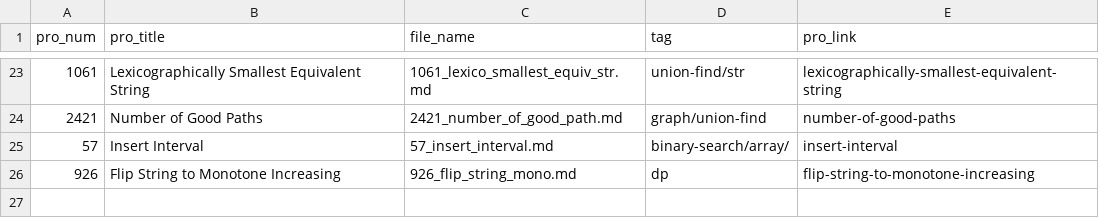
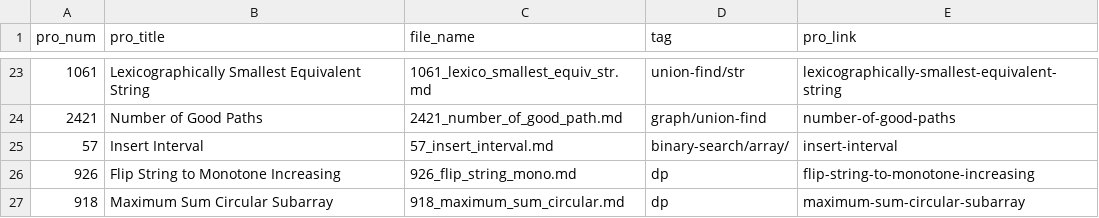
Before and after one commit to Justin900429/leetcode, a CSV file: index.csv, drawn as a sheet; only a part is shown, gaps mark what is left out.

```diff
--- a/index.csv
+++ b/index.csv
@@ -26 +26,2 @@ pro_num,pro_title,file_name,tag,pro_link
 926,Flip String to Monotone Increasing,926_flip_string_mono.md,dp,flip-string-to-monotone-increasing
+918,Maximum Sum Circular Subarray,918_maximum_sum_circular.md,dp,maximum-sum-circular-subarray
```
Also changed, not shown: 1 other file.
